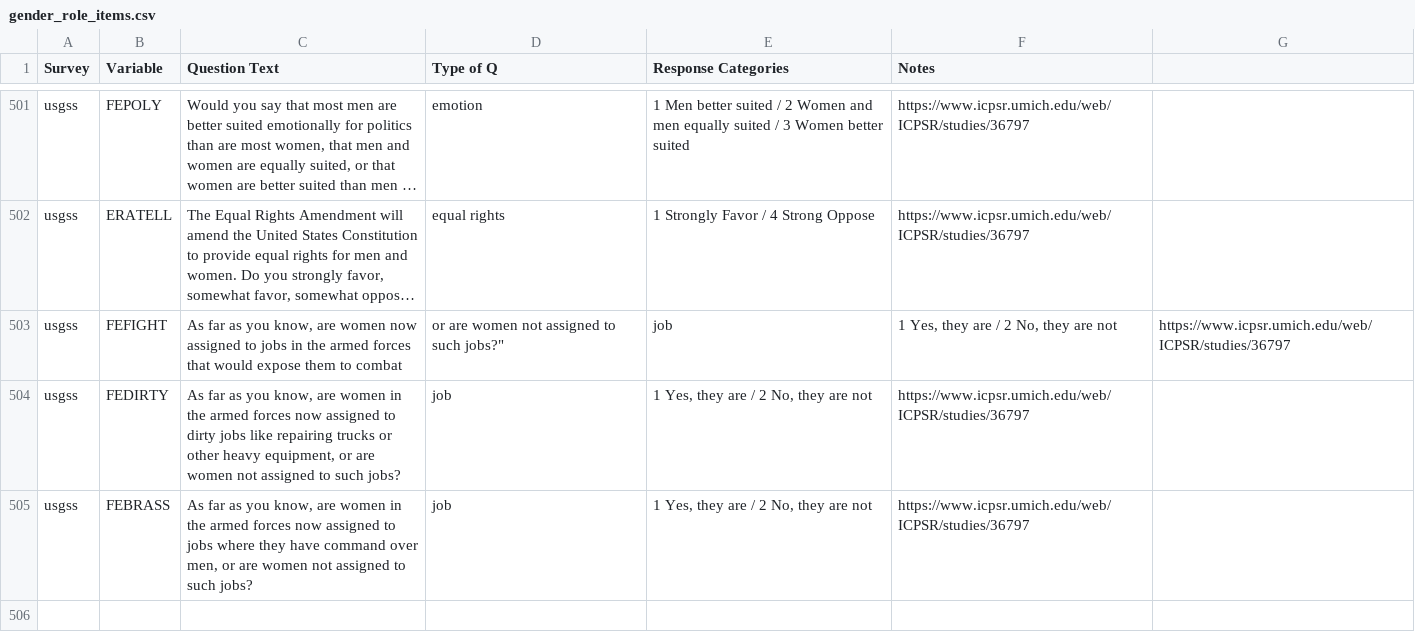
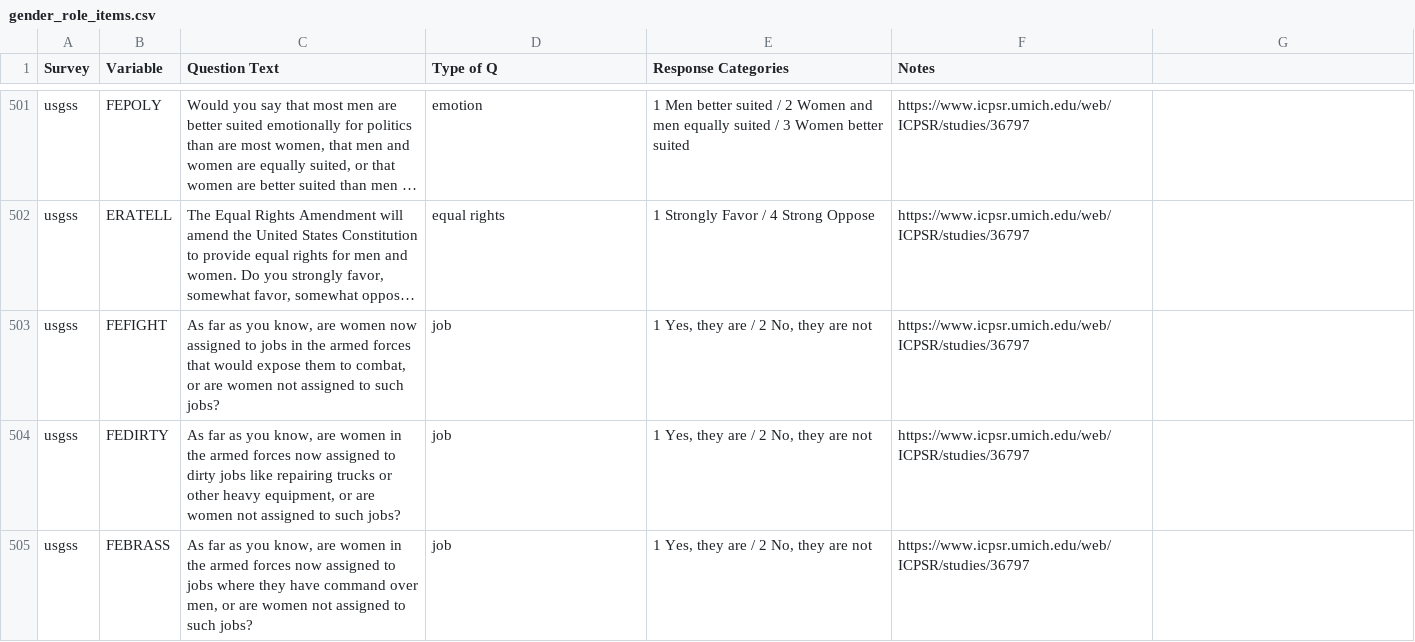
Before and after one commit to fsolt/dcpo_gender_roles, a CSV file: data-raw/gender_role_items.csv, drawn as a sheet; only a part is shown, gaps mark what is left out; long unchanged cells end in …; the diff names each change by its address in the sheet, - before the commit and + after, or states it on an @@ line.

Commit message:
Update gender_role_items.csv

```diff
--- a/data-raw/gender_role_items.csv
+++ b/data-raw/gender_role_items.csv
-C503 (Question Text): …them to combat
+C503 (Question Text): …them to combat, or are women not assigned to such jobs?
-D503 (Type of Q): or are women not assigned to such jobs?"
+D503 (Type of Q): job
-E503 (Response Categories): job
+E503 (Response Categories): 1 Yes, they are / 2 No, they are not
-F503 (Notes): 1 Yes, they are / 2 No, they are not
+F503 (Notes): https://www.icpsr.umich.edu/web/ICPSR/studies/36797
-G503: https://www.icpsr.umich.edu/web/ICPSR/studies/36797
+G503: (empty)
```
